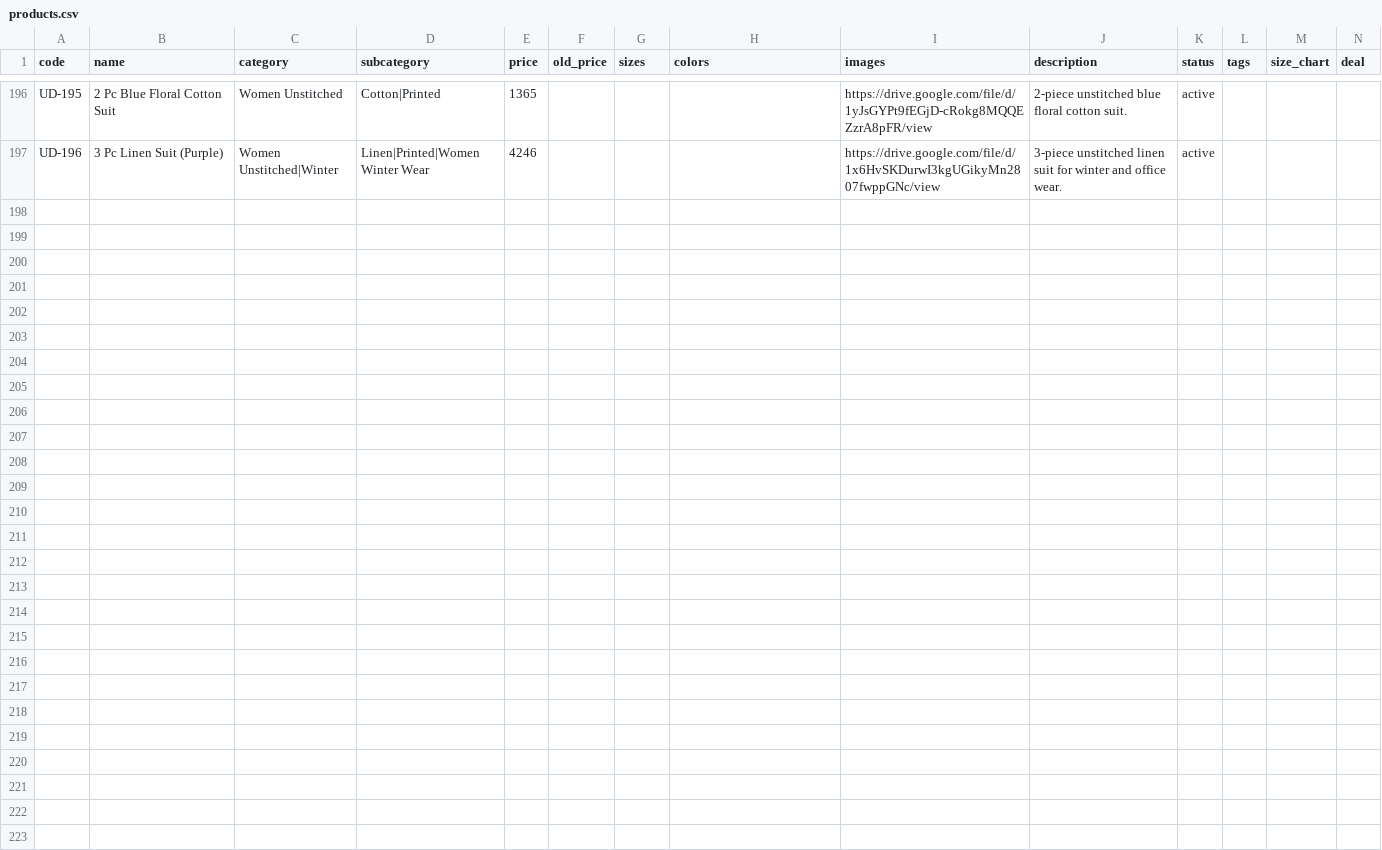
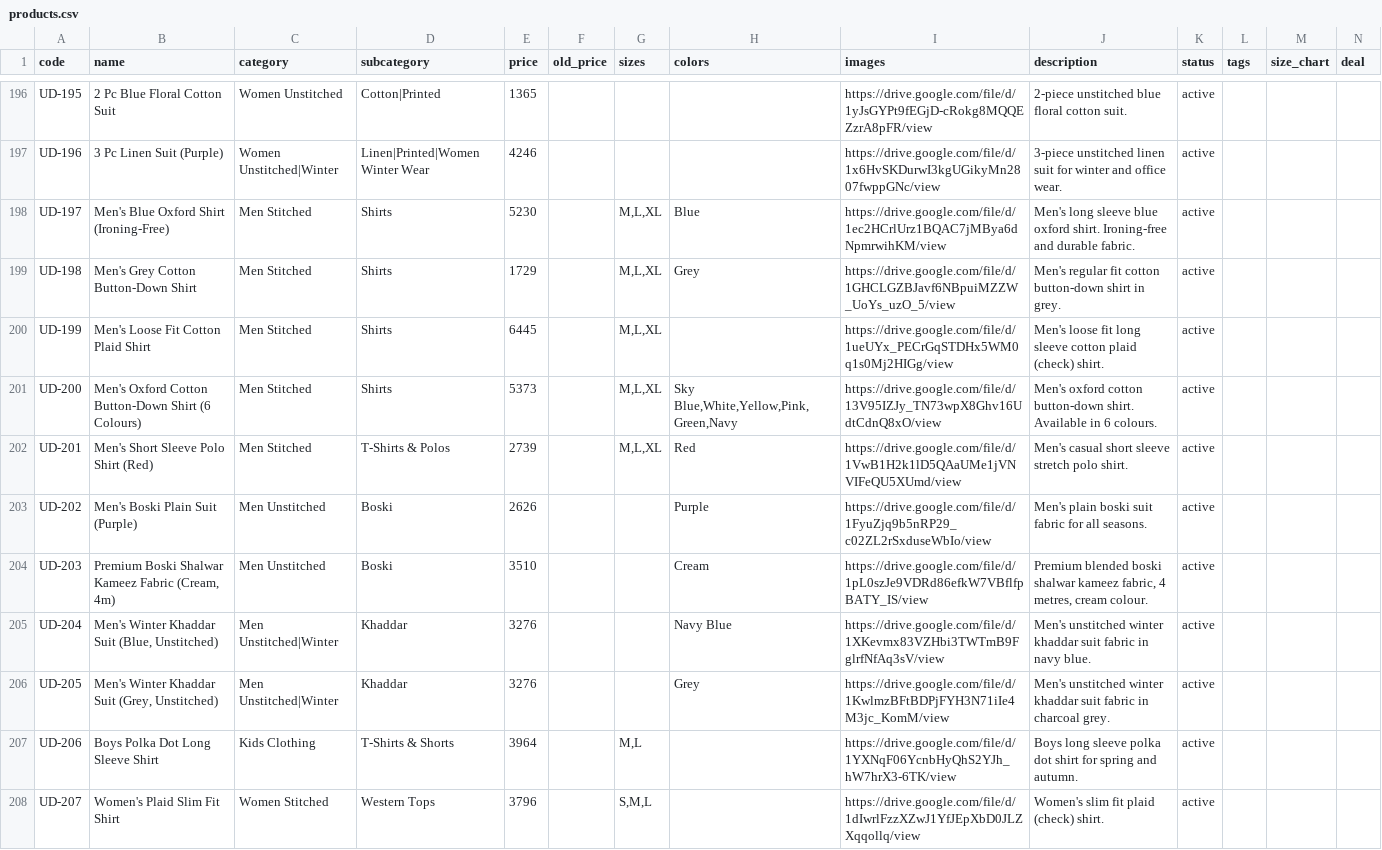
Before and after one commit to um8r/umar-deals, a CSV file: products.csv, drawn as a sheet; only a part is shown, gaps mark what is left out; rows hold the shown columns only; the diff names each change by its address in the sheet, - before the commit and + after, or states it on an @@ line.

```diff
--- a/products.csv
+++ b/products.csv
+row 198: UD-197 | Men's Blue Oxford Shirt (Ironing-Free) | Men Stitched | Shirts | 5230 |  | M,L,XL | Blue | https://drive.google.com/file/d/1ec2HCrlUrz1BQAC7jMBya6dNpmrwihKM/view | Men's long sleeve blue oxford shirt. Ironing-free and durable fabric. | active
+row 199: UD-198 | Men's Grey Cotton Button-Down Shirt | Men Stitched | Shirts | 1729 |  | M,L,XL | Grey | https://drive.google.com/file/d/1GHCLGZBJavf6NBpuiMZZW_UoYs_uzO_5/view | Men's regular fit cotton button-down shirt in grey. | active
+row 200: UD-199 | Men's Loose Fit Cotton Plaid Shirt | Men Stitched | Shirts | 6445 |  | M,L,XL |  | https://drive.google.com/file/d/1ueUYx_PECrGqSTDHx5WM0q1s0Mj2HIGg/view | Men's loose fit long sleeve cotton plaid (check) shirt. | active
+row 201: UD-200 | Men's Oxford Cotton Button-Down Shirt (6 Colours) | Men Stitched | Shirts | 5373 |  | M,L,XL | Sky Blue,White,Yellow,Pink,Green,Navy | https://drive.google.com/file/d/13V95IZJy_TN73wpX8Ghv16UdtCdnQ8xO/view | Men's oxford cotton button-down shirt. Available in 6 colours. | active
+row 202: UD-201 | Men's Short Sleeve Polo Shirt (Red) | Men Stitched | T-Shirts & Polos | 2739 |  | M,L,XL | Red | https://drive.google.com/file/d/1VwB1H2k1lD5QAaUMe1jVNVIFeQU5XUmd/view | Men's casual short sleeve stretch polo shirt. | active
+row 203: UD-202 | Men's Boski Plain Suit (Purple) | Men Unstitched | Boski | 2626 |  |  | Purple | https://drive.google.com/file/d/1FyuZjq9b5nRP29_c02ZL2rSxduseWbIo/view | Men's plain boski suit fabric for all seasons. | active
+row 204: UD-203 | Premium Boski Shalwar Kameez Fabric (Cream, 4m) | Men Unstitched | Boski | 3510 |  |  | Cream | https://drive.google.com/file/d/1pL0szJe9VDRd86efkW7VBflfpBATY_IS/view | Premium blended boski shalwar kameez fabric, 4 metres, cream colour. | active
+row 205: UD-204 | Men's Winter Khaddar Suit (Blue, Unstitched) | Men Unstitched|Winter | Khaddar | 3276 |  |  | Navy Blue | https://drive.google.com/file/d/1XKevmx83VZHbi3TWTmB9FglrfNfAq3sV/view | Men's unstitched winter khaddar suit fabric in navy blue. | active
+row 206: UD-205 | Men's Winter Khaddar Suit (Grey, Unstitched) | Men Unstitched|Winter | Khaddar | 3276 |  |  | Grey | https://drive.google.com/file/d/1KwlmzBFtBDPjFYH3N71iIe4M3jc_KomM/view | Men's unstitched winter khaddar suit fabric in charcoal grey. | active
+row 207: UD-206 | Boys Polka Dot Long Sleeve Shirt | Kids Clothing | T-Shirts & Shorts | 3964 |  | M,L |  | https://drive.google.com/file/d/1YXNqF06YcnbHyQhS2YJh_hW7hrX3-6TK/view | Boys long sleeve polka dot shirt for spring and autumn. | active
+row 208: UD-207 | Women's Plaid Slim Fit Shirt | Women Stitched | Western Tops | 3796 |  | S,M,L |  | https://drive.google.com/file/d/1dIwrlFzzXZwJ1YfJEpXbD0JLZXqqollq/view | Women's slim fit plaid (check) shirt. | active
```
Also changed, not shown: subcategories.csv, 37 other files.
